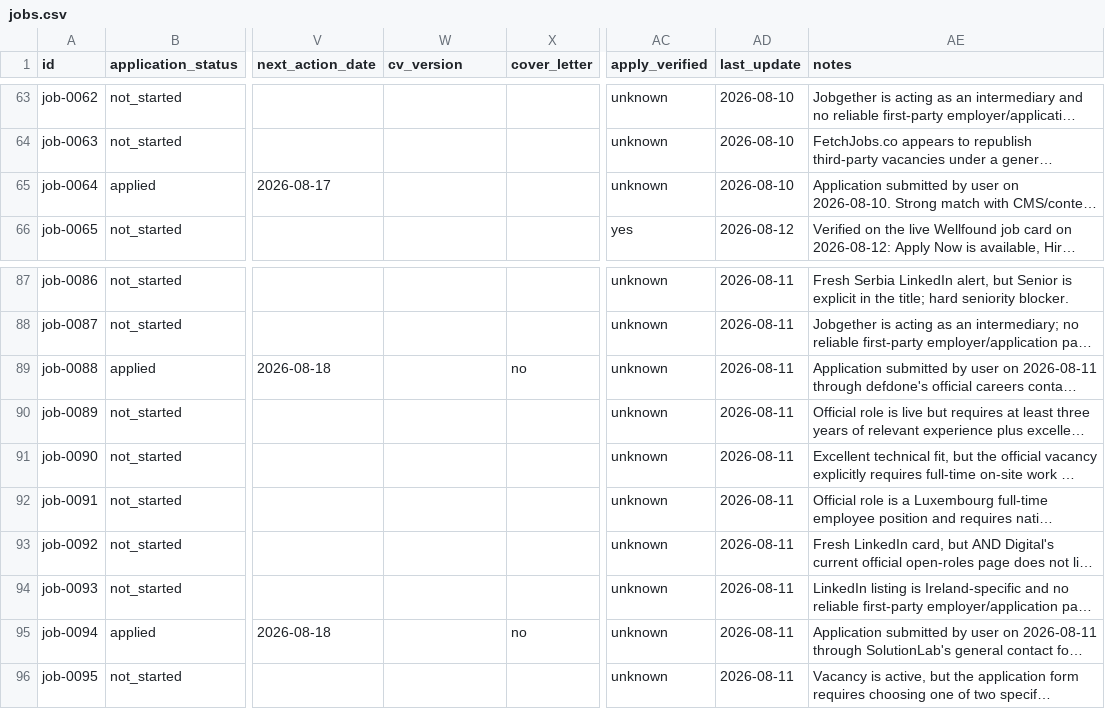
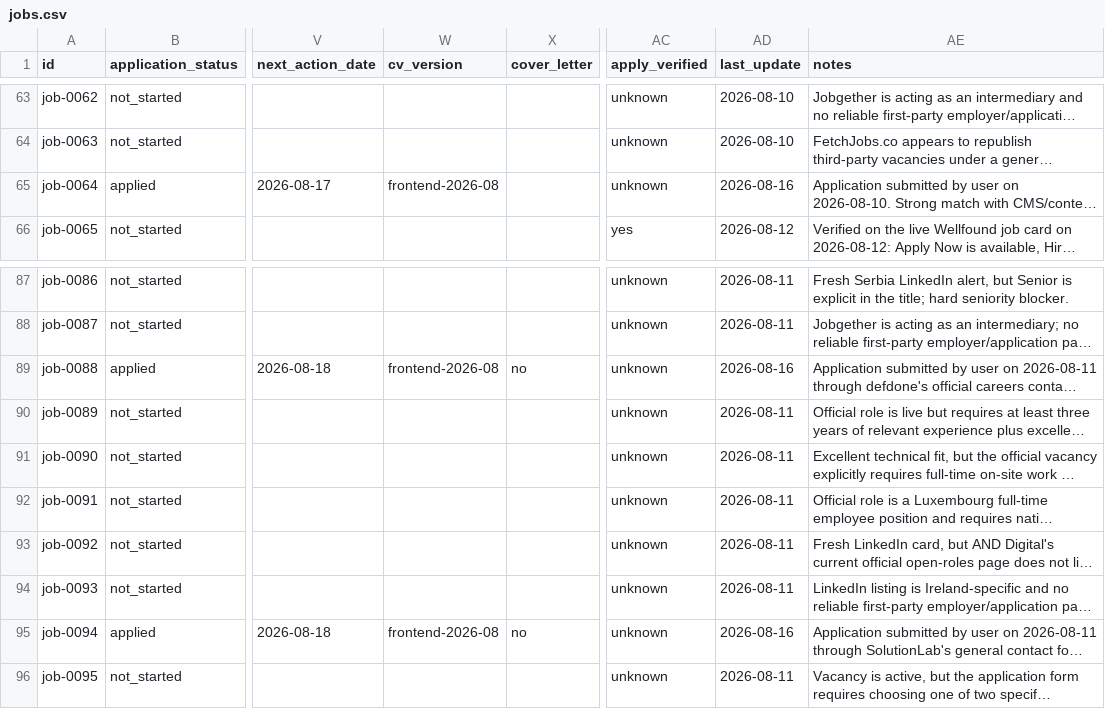
Before and after one commit to stupidkubik/job-searcher, a CSV file: data/jobs.csv, drawn as a sheet; only a part is shown, gaps mark what is left out; long unchanged cells end in …; the diff covers the shown part only; the diff names each change by its address in the sheet, - before the commit and + after, or states it on an @@ line.

```diff
--- a/data/jobs.csv
+++ b/data/jobs.csv
-W65 (cv_version): (empty)
+W65 (cv_version): frontend-2026-08
-AD65 (last_update): 2026-08-10
+AD65 (last_update): 2026-08-16
-W89 (cv_version): (empty)
+W89 (cv_version): frontend-2026-08
-AD89 (last_update): 2026-08-11
+AD89 (last_update): 2026-08-16
-W95 (cv_version): (empty)
+W95 (cv_version): frontend-2026-08
-AD95 (last_update): 2026-08-11
+AD95 (last_update): 2026-08-16
```
Also changed, not shown: 48 edited cells elsewhere in this file, 5 other files.
